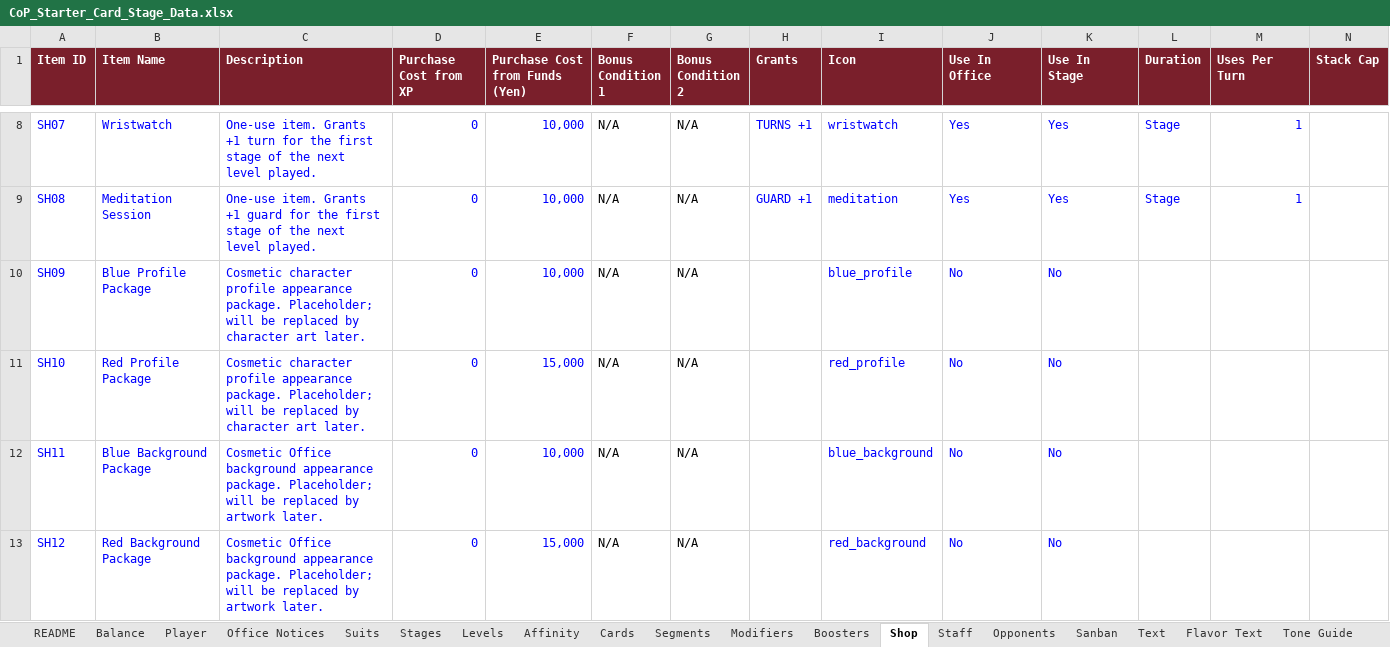
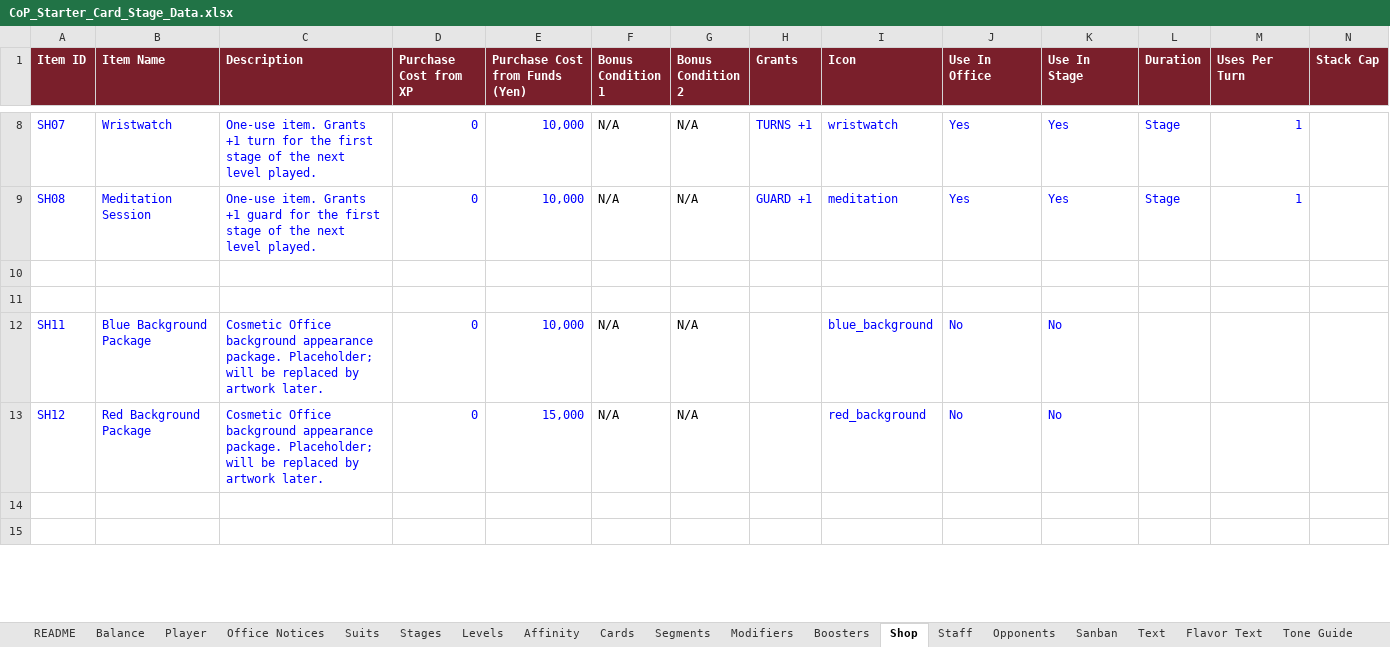
Before and after one commit to Lotusmonogatari/CoP-Deckbuilder, an Excel workbook: design/CoP_Starter_Card_Stage_Data.xlsx, sheet Shop, drawn as a sheet; only a part is shown, gaps mark what is left out; the shorter side is filled out with more unchanged rows; values as stored, in another font and other column widths than the file's, no borders; rows hold the shown columns only; the diff names each change by its address in the sheet, - before the commit and + after, or states it on an @@ line.

```diff
--- a/design/CoP_Starter_Card_Stage_Data.xlsx (sheet Shop)
+++ b/design/CoP_Starter_Card_Stage_Data.xlsx (sheet Shop)
-row 10: SH09 | Blue Profile Package | Cosmetic character profile appearance package. Placeholder; will be replaced by character art later. | 0 | 10,000 | N/A | N/A |  | blue_profile | No | No
+row 10: (empty)
-row 11: SH10 | Red Profile Package | Cosmetic character profile appearance package. Placeholder; will be replaced by character art later. | 0 | 15,000 | N/A | N/A |  | red_profile | No | No
+row 11: (empty)
```
Also changed, not shown: sheet Visitor Questions, sheet Visitors, sheet Level Intro Thoughts, sheet Office Ticker, sheet Vote Influence Cues, sheet Cosmetic Packages, 3 more sheets.
